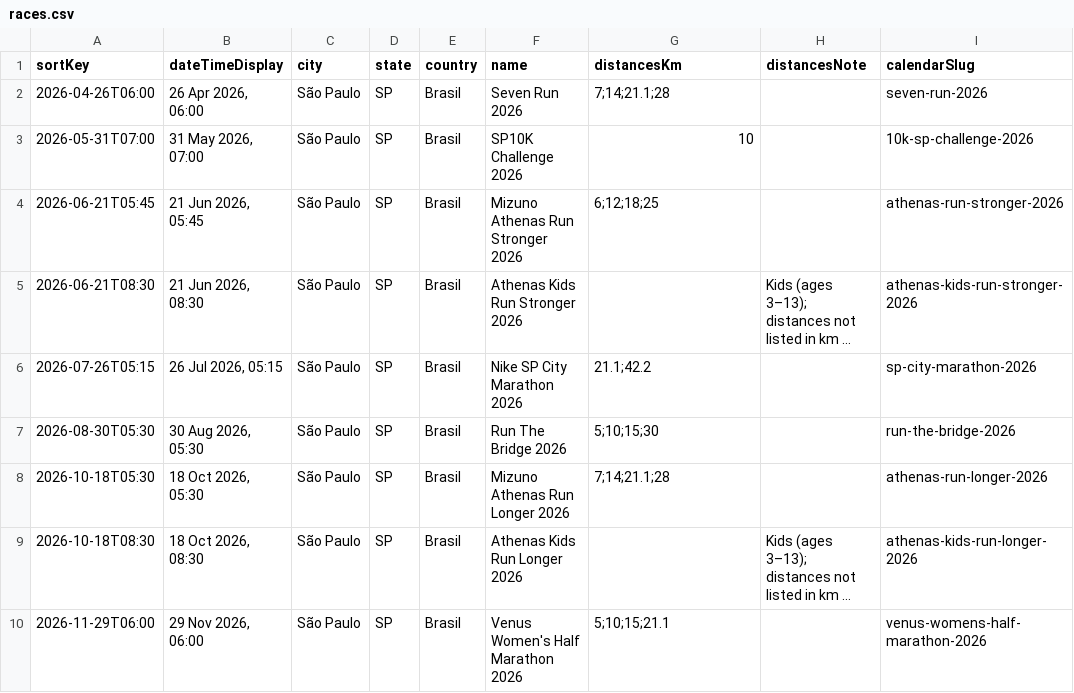
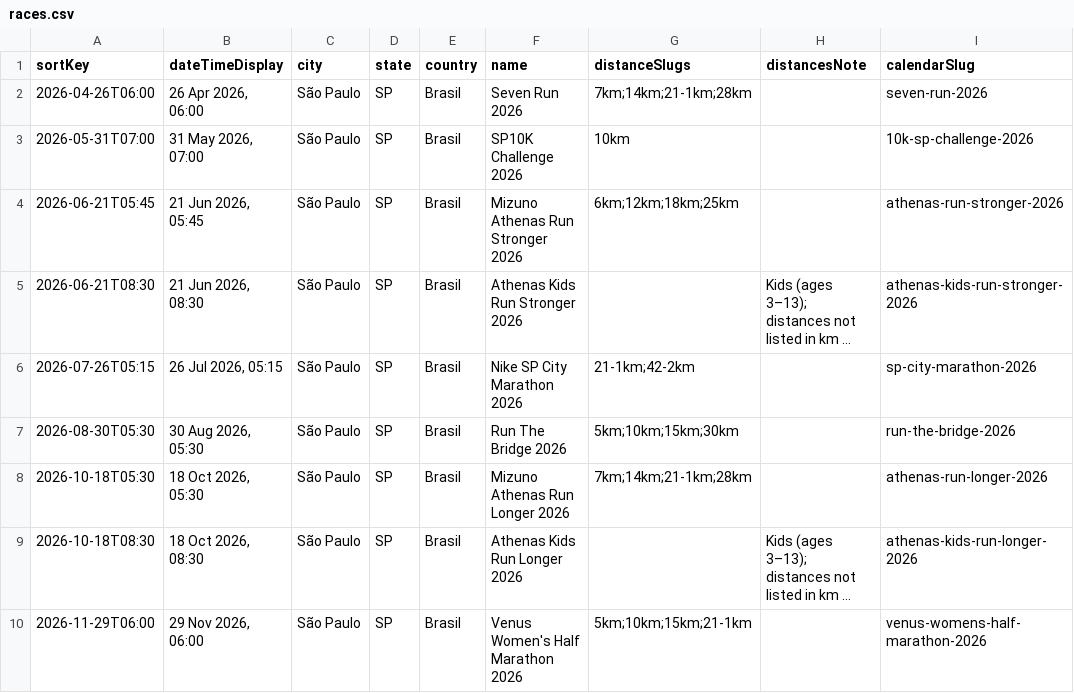
Before and after one commit to BobLeBuildeur/RunningCalendar, a CSV file: src/data/races.csv, drawn as a sheet; long unchanged cells end in …; the diff names each change by its address in the sheet, - before the commit and + after, or states it on an @@ line.

```diff
--- a/src/data/races.csv
+++ b/src/data/races.csv
-G1: distancesKm
+G1: distanceSlugs
-G2 (distanceSlugs): 7;14;21.1;28
+G2 (distanceSlugs): 7km;14km;21-1km;28km
-G3 (distanceSlugs): 10
+G3 (distanceSlugs): 10km
-G4 (distanceSlugs): 6;12;18;25
+G4 (distanceSlugs): 6km;12km;18km;25km
-G6 (distanceSlugs): 21.1;42.2
+G6 (distanceSlugs): 21-1km;42-2km
-G7 (distanceSlugs): 5;10;15;30
+G7 (distanceSlugs): 5km;10km;15km;30km
-G8 (distanceSlugs): 7;14;21.1;28
+G8 (distanceSlugs): 7km;14km;21-1km;28km
-G10 (distanceSlugs): 5;10;15;21.1
+G10 (distanceSlugs): 5km;10km;15km;21-1km
```
Also changed, not shown: 3 other files.
